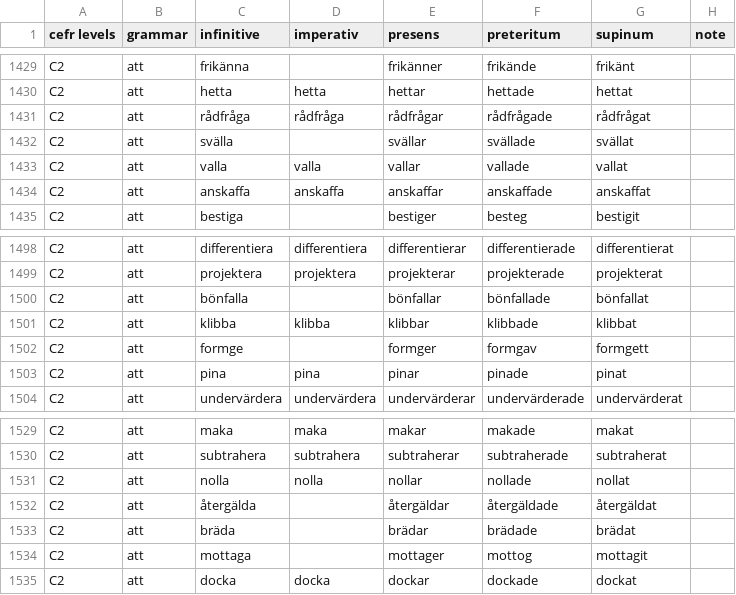
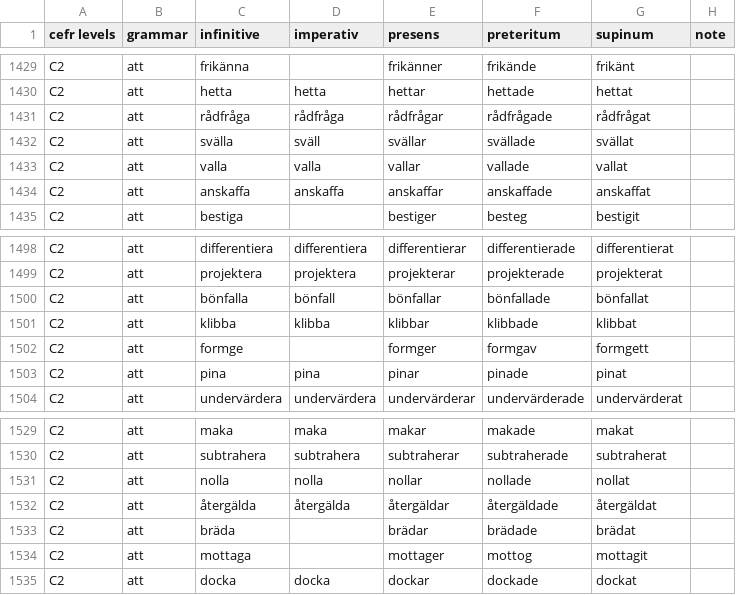
Before and after one commit to ordboj/ordboj, a CSV file: public/data/swedish_verbs.csv, drawn as a sheet; only a part is shown, gaps mark what is left out; the diff covers the shown part only.

Commit message:
fix: fill imperativ for 14 rows re-exposed by slash cleanup (#299)
The #43 slash/lemma cleanup reclassified rows whose fails had masked
empty imperativ cells; #362 queue had skipped them. swedish-linguist
filled 14 (invariant across competing group analyses), left 4 for
human check (valta, adra, brada, planta). CSV audit: 29 fail -> 15,
empty-imperativ 18 -> 4 (bound 7.5).

```diff
--- a/public/data/swedish_verbs.csv
+++ b/public/data/swedish_verbs.csv
@@ -1431,3 +1431,3 @@ C2,att,hetta,hetta,hettar,hettade,hettat,
 C2,att,rådfråga,rådfråga,rådfrågar,rådfrågade,rådfrågat,
-C2,att,svälla,,svällar,svällade,svällat,
+C2,att,svälla,sväll,svällar,svällade,svällat,
 C2,att,valla,valla,vallar,vallade,vallat,
@@ -1499,3 +1499,3 @@ C2,att,differentiera,differentiera,differentierar,differentierade,differentierat
 C2,att,projektera,projektera,projekterar,projekterade,projekterat,
-C2,att,bönfalla,,bönfallar,bönfallade,bönfallat,
+C2,att,bönfalla,bönfall,bönfallar,bönfallade,bönfallat,
 C2,att,klibba,klibba,klibbar,klibbade,klibbat,
@@ -1531,3 +1531,3 @@ C2,att,subtrahera,subtrahera,subtraherar,subtraherade,subtraherat,
 C2,att,nolla,nolla,nollar,nollade,nollat,
-C2,att,återgälda,,återgäldar,återgäldade,återgäldat,
+C2,att,återgälda,återgälda,återgäldar,återgäldade,återgäldat,
 C2,att,bräda,,brädar,brädade,brädat,
```
Also changed, not shown: 11 edited cells elsewhere in this file.
